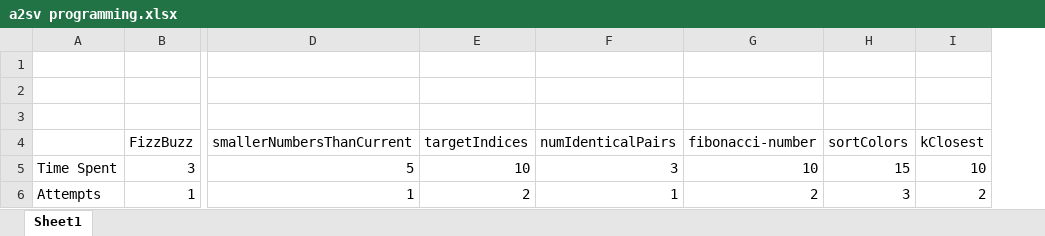
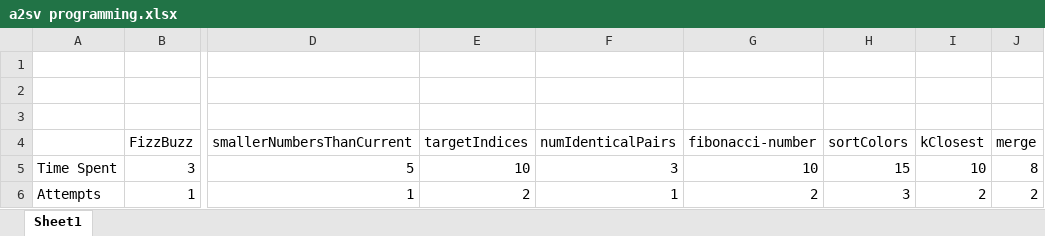
Before and after one commit to official-heyab/a2sv, an Excel workbook: a2sv programming.xlsx, sheet Sheet1, drawn as a sheet; only a part is shown, gaps mark what is left out; values as stored, in another font and other column widths than the file's, no borders; the diff names each change by its address in the sheet, - before the commit and + after, or states it on an @@ line.

Commit message:
a2sv

```diff
--- a/a2sv programming.xlsx (sheet Sheet1)
+++ b/a2sv programming.xlsx (sheet Sheet1)
+column J (merge), rows 5-6: 8 | 2
```
